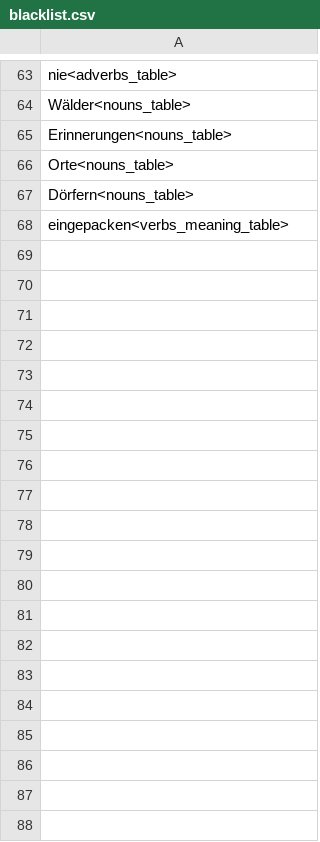
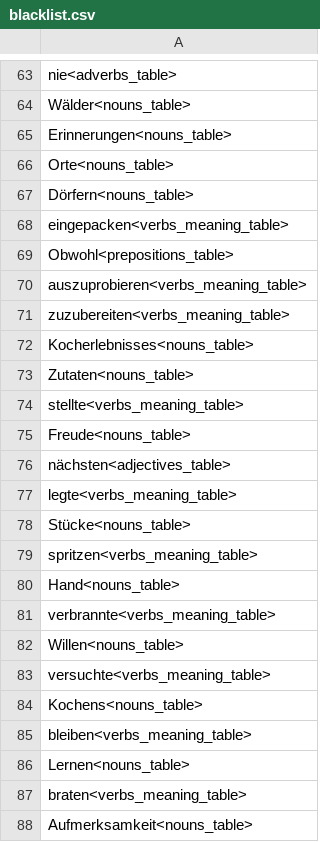
Before and after one commit to SalahEddineGhamri/textile, a CSV file: cache/blacklist.csv, drawn as a sheet; only a part is shown, gaps mark what is left out; the diff covers the shown part only.

```diff
--- a/cache/blacklist.csv
+++ b/cache/blacklist.csv
@@ -68 +68,21 @@ Dörfern<nouns_table>
 eingepacken<verbs_meaning_table>
+Obwohl<prepositions_table>
+auszuprobieren<verbs_meaning_table>
+zuzubereiten<verbs_meaning_table>
+Kocherlebnisses<nouns_table>
+Zutaten<nouns_table>
+stellte<verbs_meaning_table>
+Freude<nouns_table>
+nächsten<adjectives_table>
+legte<verbs_meaning_table>
+Stücke<nouns_table>
+spritzen<verbs_meaning_table>
+Hand<nouns_table>
+verbrannte<verbs_meaning_table>
+Willen<nouns_table>
+versuchte<verbs_meaning_table>
+Kochens<nouns_table>
+bleiben<verbs_meaning_table>
+Lernen<nouns_table>
+braten<verbs_meaning_table>
+Aufmerksamkeit<nouns_table>
```
Also changed, not shown: 36 added rows elsewhere in this file, 11 other files.
